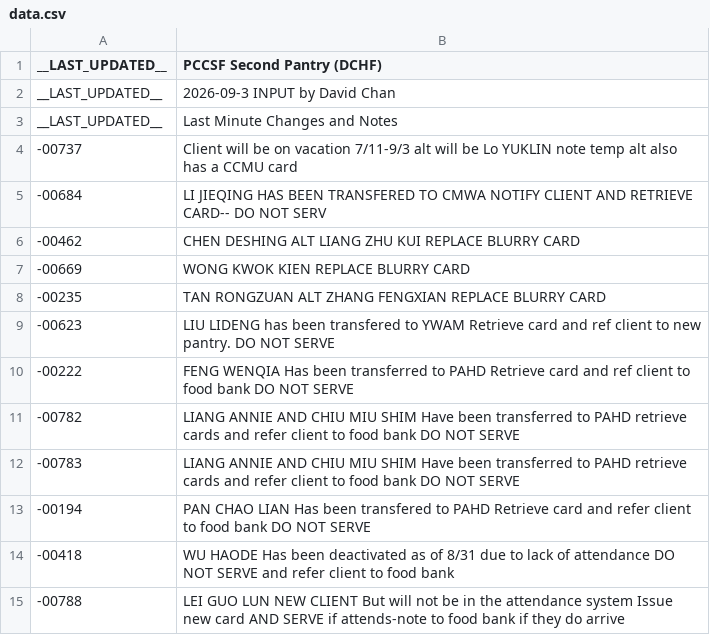
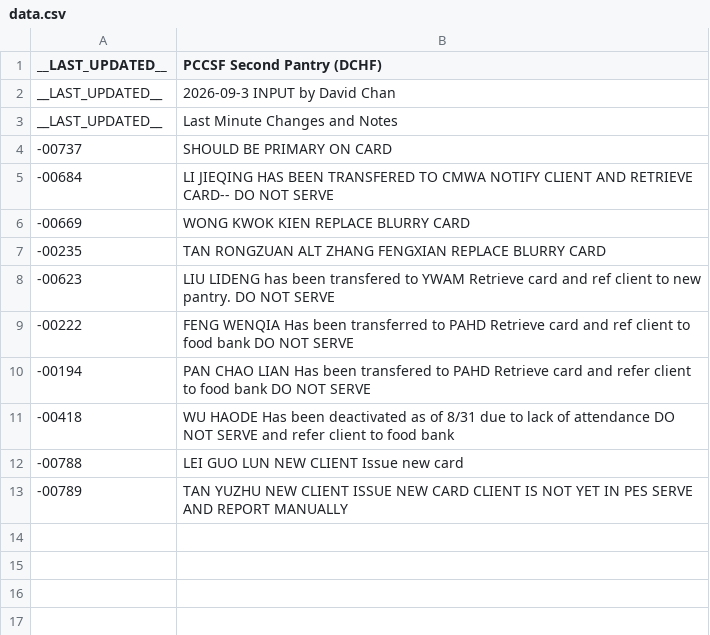
Before and after one commit to PCCSF-FOODPANTRY/DCHF-Cards, a CSV file: data.csv, drawn as a sheet.

Commit message:
Update client records in data.csv
Removed outdated client notes and added updated information for several clients.

```diff
--- a/data.csv
+++ b/data.csv
@@ -3,5 +3,4 @@ __LAST_UPDATED__,2026-09-3 INPUT by David Chan
 __LAST_UPDATED__,Last Minute Changes and Notes
--00737,Client will be on vacation 7/11-9/3 alt will be Lo YUKLIN note temp alt also has a CCMU card
--00684,LI JIEQING HAS BEEN TRANSFERED TO CMWA NOTIFY CLIENT AND RETRIEVE CARD-- DO NOT SERV
--00462,CHEN DESHING ALT LIANG ZHU KUI REPLACE BLURRY CARD
+-00737,SHOULD BE PRIMARY ON CARD
+-00684,LI JIEQING HAS BEEN TRANSFERED TO CMWA NOTIFY CLIENT AND RETRIEVE CARD-- DO NOT SERVE
 -00669,WONG KWOK KIEN REPLACE BLURRY CARD
@@ -10,6 +9,5 @@ __LAST_UPDATED__,Last Minute Changes and Notes
 -00222,FENG WENQIA Has been transferred to PAHD Retrieve card and ref client to food bank DO NOT SERVE
--00782,LIANG ANNIE AND CHIU MIU SHIM Have been transferred to PAHD retrieve cards and refer client to food bank DO NOT SERVE
--00783,LIANG ANNIE AND CHIU MIU SHIM Have been transferred to PAHD retrieve cards and refer client to food bank DO NOT SERVE
 -00194,PAN CHAO LIAN Has been transfered to PAHD Retrieve card and refer client to food bank DO NOT SERVE
 -00418,WU HAODE Has been deactivated as of 8/31 due to lack of attendance DO NOT SERVE and refer client to food bank
--00788,LEI GUO LUN NEW CLIENT But will not be in the attendance system Issue new card AND SERVE if attends-note to food bank if they do arrive
+-00788,LEI GUO LUN NEW CLIENT Issue new card
+-00789,TAN YUZHU NEW CLIENT ISSUE NEW CARD CLIENT IS NOT YET IN PES SERVE AND REPORT MANUALLY
```
